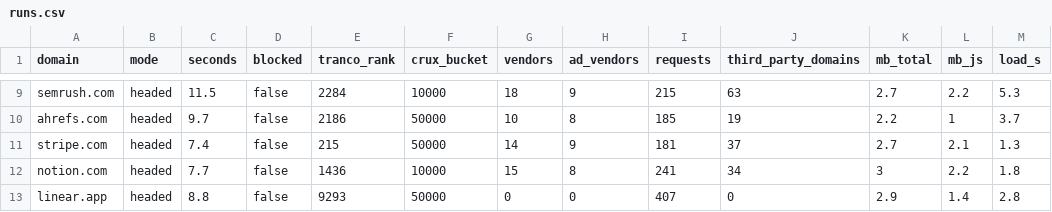
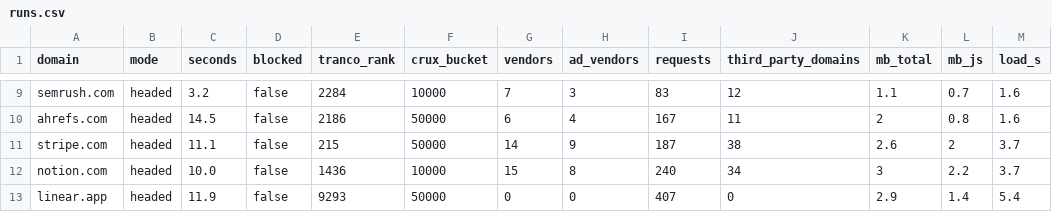
Before and after one commit to eliotb26/similarweb-local, a CSV file: runs.csv, drawn as a sheet; only a part is shown, gaps mark what is left out; the diff covers the shown part only.

```diff
--- a/runs.csv
+++ b/runs.csv
@@ -9,5 +9,5 @@ domain,mode,seconds,blocked,tranco_rank,crux_bucket,vendors,ad_vendors,requests,
-"semrush.com","headed","11.5",false,2284,10000,18,9,215,63,2.7,2.2,5.3
-"ahrefs.com","headed","9.7",false,2186,50000,10,8,185,19,2.2,1,3.7
-"stripe.com","headed","7.4",false,215,50000,14,9,181,37,2.7,2.1,1.3
-"notion.com","headed","7.7",false,1436,10000,15,8,241,34,3,2.2,1.8
-"linear.app","headed","8.8",false,9293,50000,0,0,407,0,2.9,1.4,2.8
+"semrush.com","headed","3.2",false,2284,10000,7,3,83,12,1.1,0.7,1.6
+"ahrefs.com","headed","14.5",false,2186,50000,6,4,167,11,2,0.8,1.6
+"stripe.com","headed","11.1",false,215,50000,14,9,187,38,2.6,2,3.7
+"notion.com","headed","10.0",false,1436,10000,15,8,240,34,3,2.2,3.7
+"linear.app","headed","11.9",false,9293,50000,0,0,407,0,2.9,1.4,5.4
```
Also changed, not shown: 25 edited cells elsewhere in this file, 20 other files.
